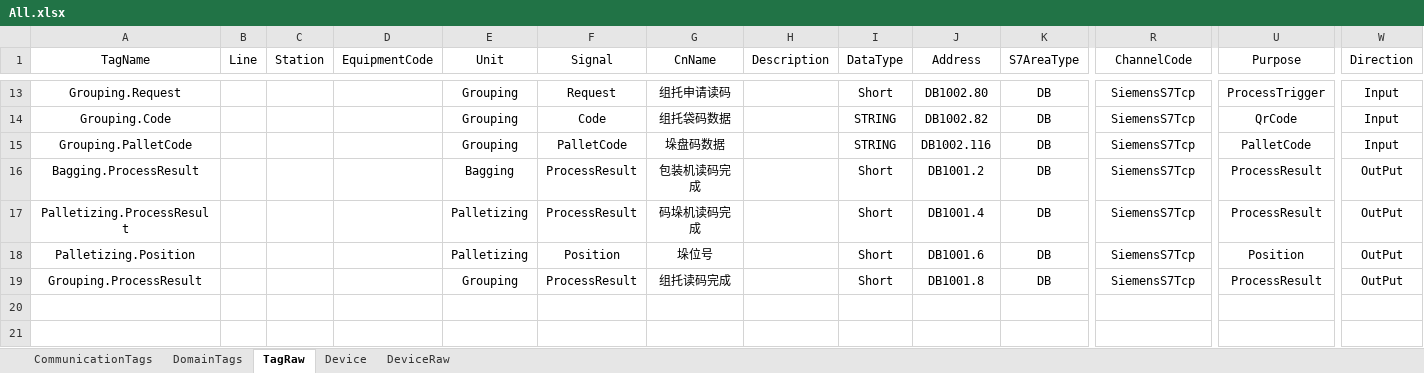
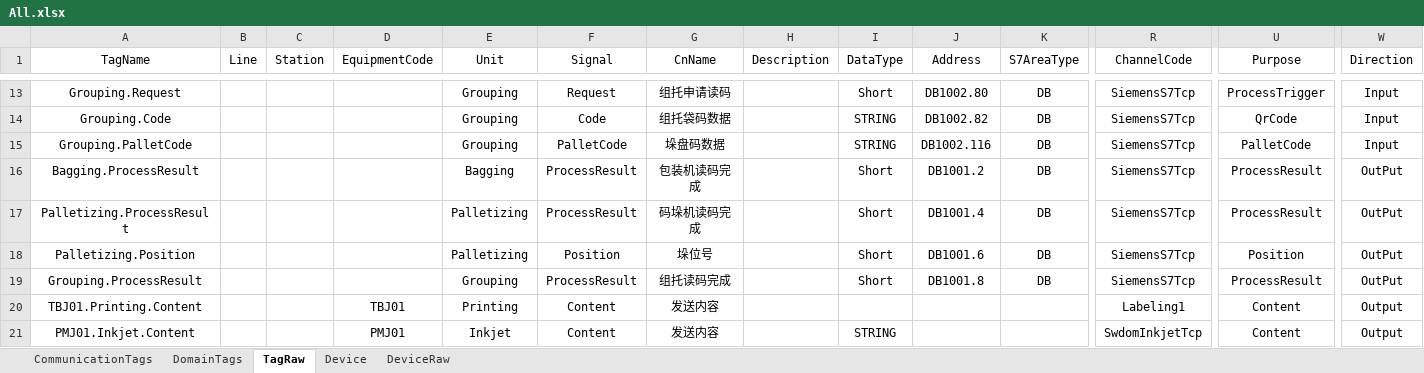
Before and after one commit to Stephenxxshi/UpperDemo, an Excel workbook: src/Plant01.Upper.Infrastructure/Configs/All.xlsx, sheet TagRaw, drawn as a sheet; only a part is shown, gaps mark what is left out; values as stored, in another font and other column widths than the file's, no borders; rows hold the shown columns only; the diff names each change by its address in the sheet, - before the commit and + after, or states it on an @@ line.

```diff
--- a/src/Plant01.Upper.Infrastructure/Configs/All.xlsx (sheet TagRaw)
+++ b/src/Plant01.Upper.Infrastructure/Configs/All.xlsx (sheet TagRaw)
+row 20: TBJ01.Printing.Content |  |  | TBJ01 | Printing | Content | 发送内容 |  |  |  |  | Labeling1 | Content | Output
+row 21: PMJ01.Inkjet.Content |  |  | PMJ01 | Inkjet | Content | 发送内容 |  | STRING |  |  | SwdomInkjetTcp | Content | Output
```
Also changed, not shown: 5 other files.
